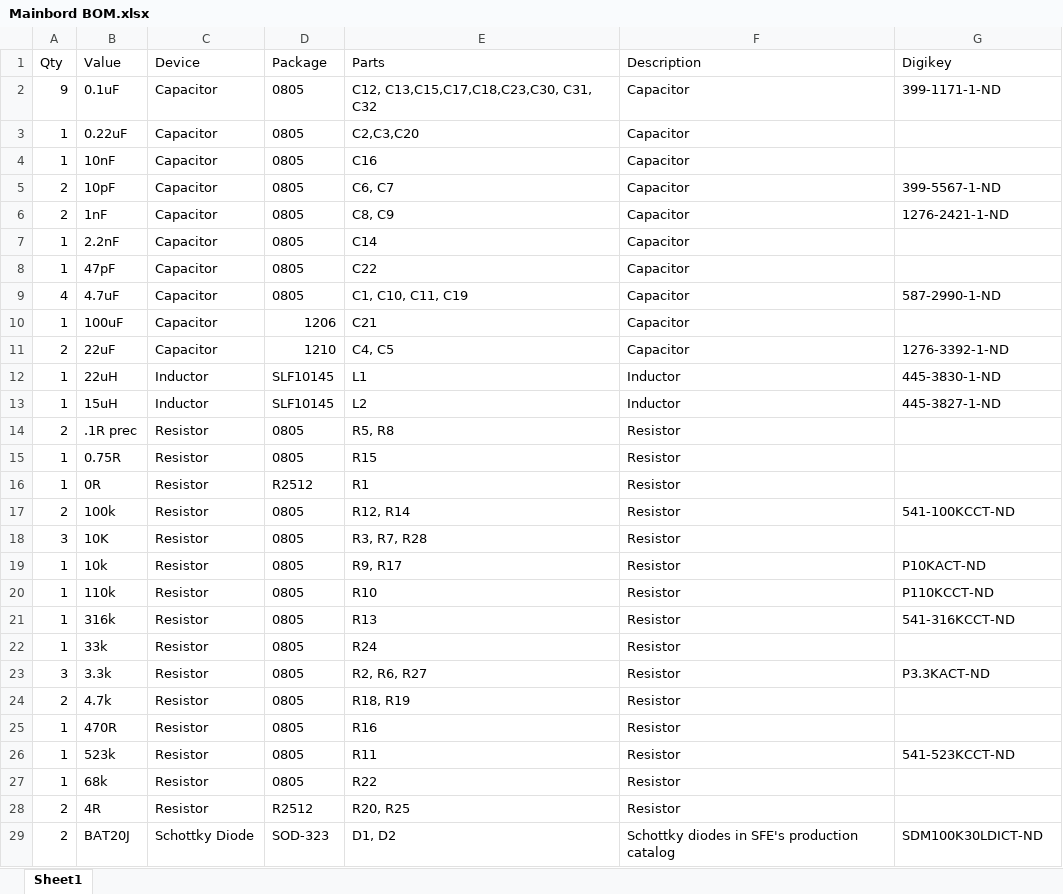
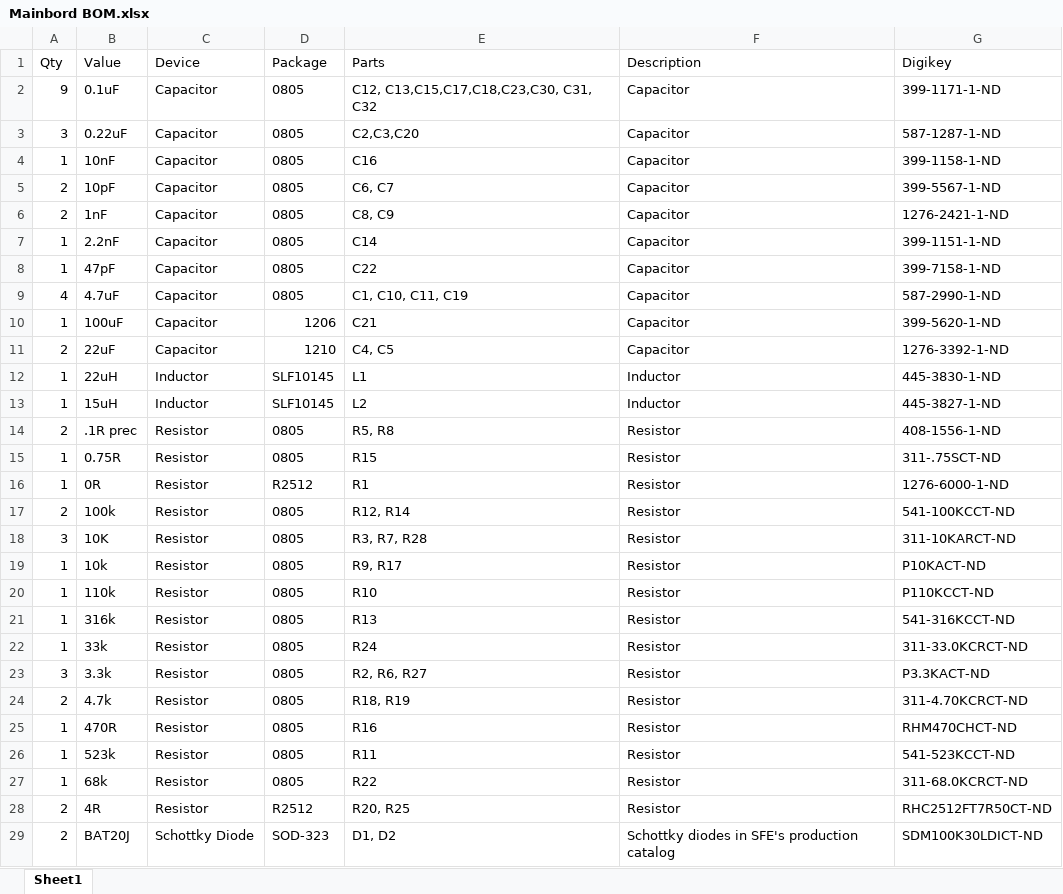
Before and after one commit to kicksat/avionics, an Excel workbook: Mainbord BOM.xlsx, sheet Sheet1, drawn as a sheet; only a part is shown; values as stored, in another font and other column widths than the file's, no borders; the diff covers the shown part only; the diff names each change by its address in the sheet, - before the commit and + after, or states it on an @@ line.

Commit message:
Updated BOM with Digikey part numbers

```diff
--- a/Mainbord BOM.xlsx (sheet Sheet1)
+++ b/Mainbord BOM.xlsx (sheet Sheet1)
-A3 (Qty): 1
+A3 (Qty): 3
-G3 (Digikey): (empty)
+G3 (Digikey): 587-1287-1-ND
-G4 (Digikey): (empty)
+G4 (Digikey): 399-1158-1-ND
-G7 (Digikey): (empty)
+G7 (Digikey): 399-1151-1-ND
-G8 (Digikey): (empty)
+G8 (Digikey): 399-7158-1-ND
-G10 (Digikey): (empty)
+G10 (Digikey): 399-5620-1-ND
-G14 (Digikey): (empty)
+G14 (Digikey): 408-1556-1-ND
-G15 (Digikey): (empty)
+G15 (Digikey): 311-.75SCT-ND
-G16 (Digikey): (empty)
+G16 (Digikey): 1276-6000-1-ND
-G18 (Digikey): (empty)
+G18 (Digikey): 311-10KARCT-ND
-G22 (Digikey): (empty)
+G22 (Digikey): 311-33.0KCRCT-ND
-G24 (Digikey): (empty)
+G24 (Digikey): 311-4.70KCRCT-ND
-G25 (Digikey): (empty)
+G25 (Digikey): RHM470CHCT-ND
-G27 (Digikey): (empty)
+G27 (Digikey): 311-68.0KCRCT-ND
-G28 (Digikey): (empty)
+G28 (Digikey): RHC2512FT7R50CT-ND
```
Also changed, not shown: 5 edited cells elsewhere in this sheet.
